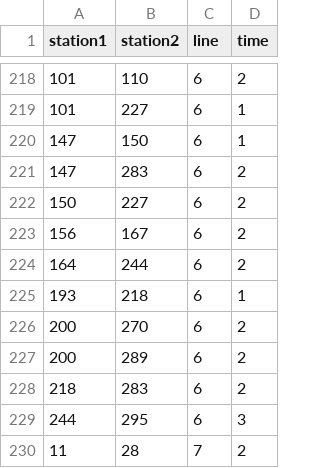
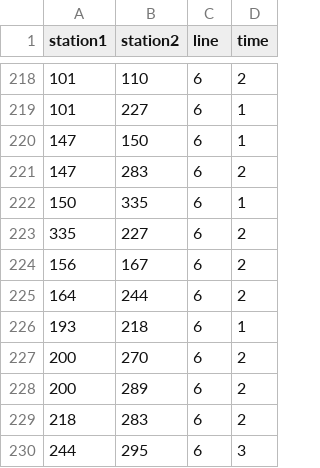
Before and after one commit to nicola/tubemaps, a CSV file: datasets/london.connections.csv, drawn as a sheet; only a part is shown, gaps mark what is left out; the shorter side is filled out with more unchanged rows; the diff covers the shown part only.

```diff
--- a/datasets/london.connections.csv
+++ b/datasets/london.connections.csv
@@ -221,3 +221,4 @@
 147,283,6,2
-150,227,6,2
+150,335,6,1
+335,227,6,2
 156,167,6,2
```
Also changed, not shown: 42 added rows elsewhere in this file, datasets/london.lines.csv, datasets/london.stations.csv.
